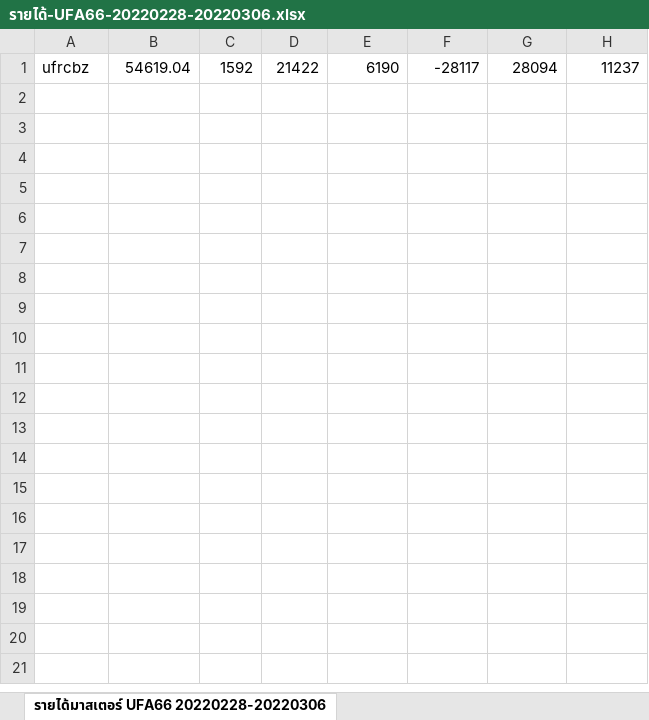
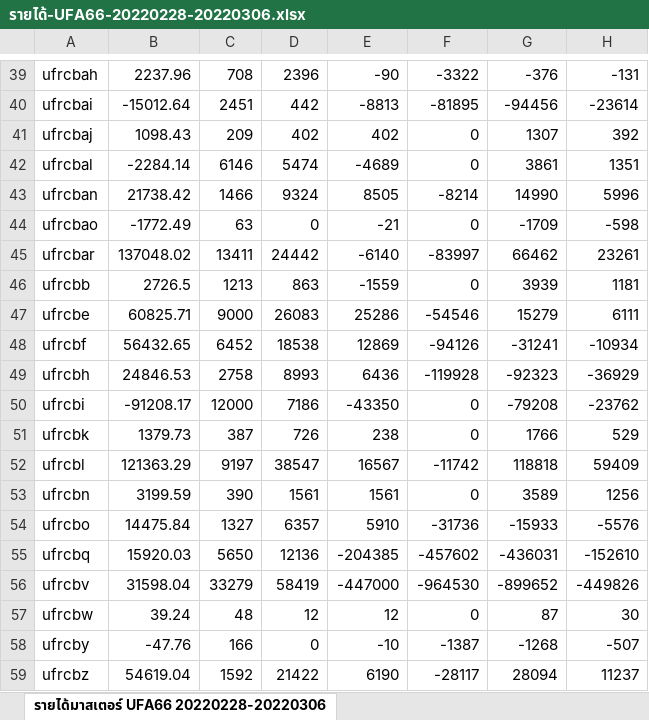
Before and after one commit to MEE-POONG/ag-service, an Excel workbook: รายได้-UFA66-20220228-20220306.xlsx, sheet รายได้มาสเตอร์ UFA66 20220228-20220306, drawn as a sheet; only a part is shown, gaps mark what is left out; values as stored, in another font and other column widths than the file's, no borders; the diff covers the shown part only; the diff names each change by its address in the sheet, - before the commit and + after, or states it on an @@ line.

```diff
--- a/รายได้-UFA66-20220228-20220306.xlsx (sheet รายได้มาสเตอร์ UFA66 20220228-20220306)
+++ b/รายได้-UFA66-20220228-20220306.xlsx (sheet รายได้มาสเตอร์ UFA66 20220228-20220306)
+row 39: ufrcbah | 2237.96 | 708 | 2396 | -90 | -3322 | -376 | -131
+row 40: ufrcbai | -15012.64 | 2451 | 442 | -8813 | -81895 | -94456 | -23614
+row 41: ufrcbaj | 1098.43 | 209 | 402 | 402 | 0 | 1307 | 392
+row 42: ufrcbal | -2284.14 | 6146 | 5474 | -4689 | 0 | 3861 | 1351
+row 43: ufrcban | 21738.42 | 1466 | 9324 | 8505 | -8214 | 14990 | 5996
+row 44: ufrcbao | -1772.49 | 63 | 0 | -21 | 0 | -1709 | -598
+row 45: ufrcbar | 137048.02 | 13411 | 24442 | -6140 | -83997 | 66462 | 23261
+row 46: ufrcbb | 2726.5 | 1213 | 863 | -1559 | 0 | 3939 | 1181
+row 47: ufrcbe | 60825.71 | 9000 | 26083 | 25286 | -54546 | 15279 | 6111
+row 48: ufrcbf | 56432.65 | 6452 | 18538 | 12869 | -94126 | -31241 | -10934
+row 49: ufrcbh | 24846.53 | 2758 | 8993 | 6436 | -119928 | -92323 | -36929
+row 50: ufrcbi | -91208.17 | 12000 | 7186 | -43350 | 0 | -79208 | -23762
+row 51: ufrcbk | 1379.73 | 387 | 726 | 238 | 0 | 1766 | 529
+row 52: ufrcbl | 121363.29 | 9197 | 38547 | 16567 | -11742 | 118818 | 59409
+row 53: ufrcbn | 3199.59 | 390 | 1561 | 1561 | 0 | 3589 | 1256
+row 54: ufrcbo | 14475.84 | 1327 | 6357 | 5910 | -31736 | -15933 | -5576
+row 55: ufrcbq | 15920.03 | 5650 | 12136 | -204385 | -457602 | -436031 | -152610
+row 56: ufrcbv | 31598.04 | 33279 | 58419 | -447000 | -964530 | -899652 | -449826
+row 57: ufrcbw | 39.24 | 48 | 12 | 12 | 0 | 87 | 30
+row 58: ufrcby | -47.76 | 166 | 0 | -10 | -1387 | -1268 | -507
```
Also changed, not shown: 38 added rows elsewhere in this sheet, 1 other file.
